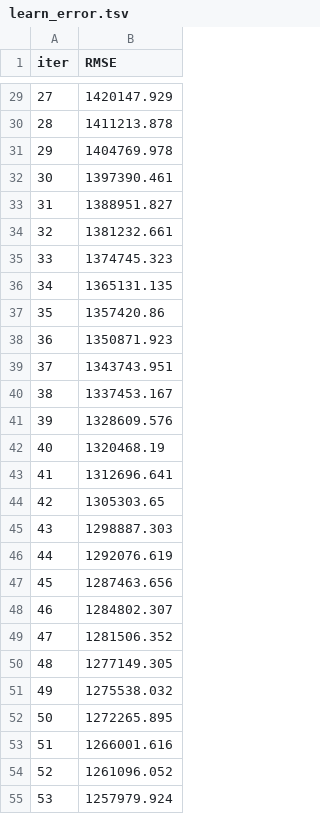
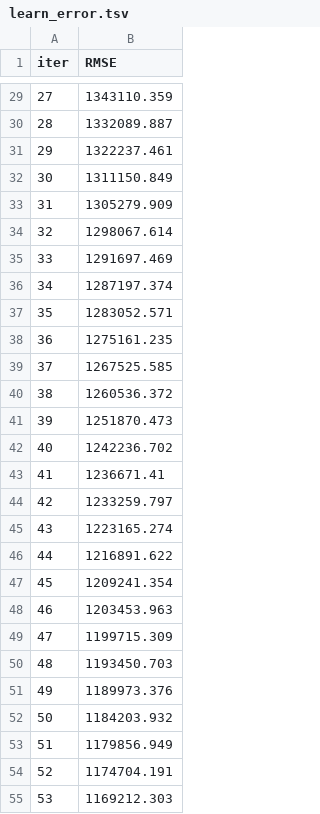
Before and after one commit to dhjkl123/dacon, a TSV file: movie/catboost_info/learn_error.tsv, drawn as a sheet; only a part is shown, gaps mark what is left out; the diff covers the shown part only.

```diff
--- a/movie/catboost_info/learn_error.tsv
+++ b/movie/catboost_info/learn_error.tsv
@@ -29,27 +29,27 @@ iter	RMSE
-27	1420147.929
-28	1411213.878
-29	1404769.978
-30	1397390.461
-31	1388951.827
-32	1381232.661
-33	1374745.323
-34	1365131.135
-35	1357420.86
-36	1350871.923
-37	1343743.951
-38	1337453.167
-39	1328609.576
-40	1320468.19
-41	1312696.641
-42	1305303.65
-43	1298887.303
-44	1292076.619
-45	1287463.656
-46	1284802.307
-47	1281506.352
-48	1277149.305
-49	1275538.032
-50	1272265.895
-51	1266001.616
-52	1261096.052
-53	1257979.924
+27	1343110.359
+28	1332089.887
+29	1322237.461
+30	1311150.849
+31	1305279.909
+32	1298067.614
+33	1291697.469
+34	1287197.374
+35	1283052.571
+36	1275161.235
+37	1267525.585
+38	1260536.372
+39	1251870.473
+40	1242236.702
+41	1236671.41
+42	1233259.797
+43	1223165.274
+44	1216891.622
+45	1209241.354
+46	1203453.963
+47	1199715.309
+48	1193450.703
+49	1189973.376
+50	1184203.932
+51	1179856.949
+52	1174704.191
+53	1169212.303
```
Also changed, not shown: 73 edited cells elsewhere in this file, movie/catboost_info/time_left.tsv, movie/submission.csv, 4 other files.
